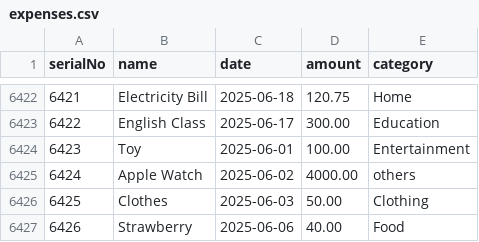
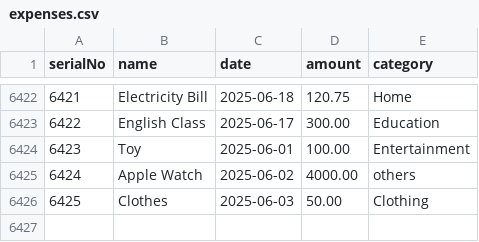
Before and after one commit to jhr419/SoftwareProject, a CSV file: data/expenses.csv, drawn as a sheet; only a part is shown, gaps mark what is left out.

```diff
--- a/data/expenses.csv
+++ b/data/expenses.csv
@@ -6426,2 +6426 @@ serialNo,name,date,amount,category
 6425,Clothes,2025-06-03,50.00,Clothing
-6426,Strawberry,2025-06-06,40.00,Food
```
Also changed, not shown: data/budgets.csv, 32 other files.
